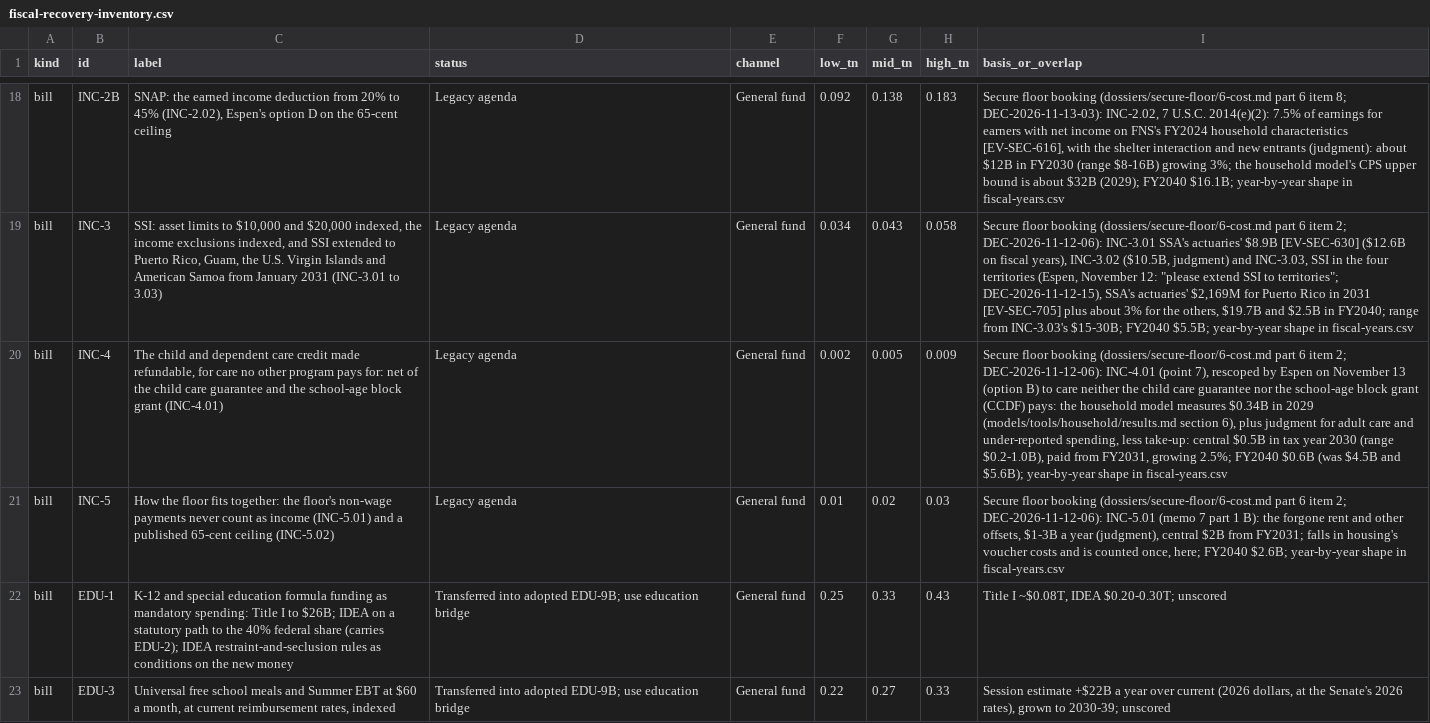
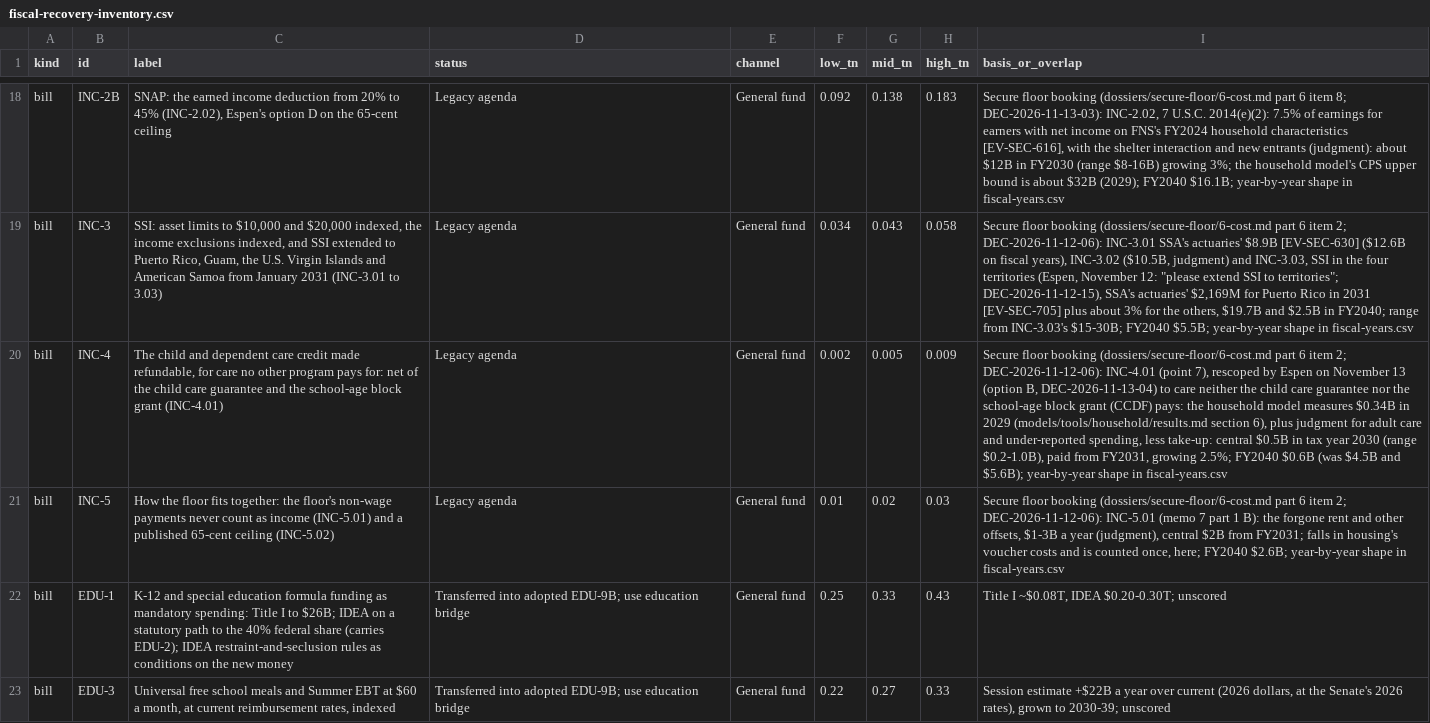
Before and after one commit to fm58cn6g4d-stack/project-2050, a CSV file: legacy/sources/fiscal-recovery-inventory.csv, drawn as a sheet; only a part is shown, gaps mark what is left out; the diff names each change by its address in the sheet, - before the commit and + after, or states it on an @@ line.

```diff
--- a/legacy/sources/fiscal-recovery-inventory.csv
+++ b/legacy/sources/fiscal-recovery-inventory.csv
-I20 (basis_or_overlap): …13 (option B) to care…
+I20 (basis_or_overlap): …13 (option B, DEC-2026-11-13-04) to care…
```
Also changed, not shown: 6 other files.
